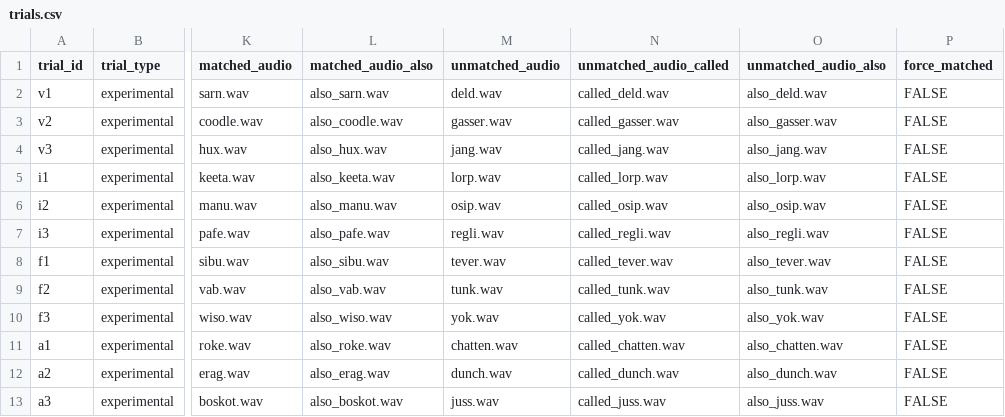
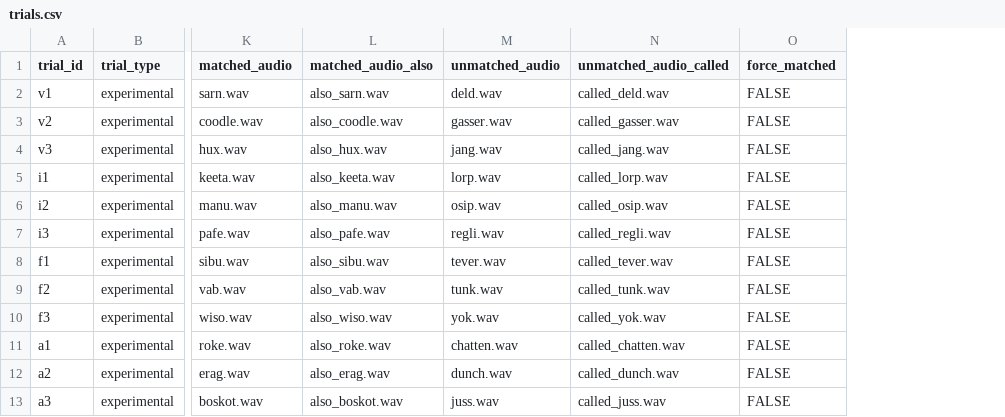
Before and after one commit to aaltenhof/PiCS, a CSV file: trials.csv, drawn as a sheet; only a part is shown, gaps mark what is left out; the diff names each change by its address in the sheet, - before the commit and + after, or states it on an @@ line.

```diff
--- a/trials.csv
+++ b/trials.csv
-column O (unmatched_audio_also), rows 2-13: also_deld.wav | also_gasser.wav | also_jang.wav | also_lorp.wav | also_osip.wav | also_regli.wav | also_tever.wav | also_tunk.wav | also_yok.wav | also_chatten.wav | also_dunch.wav | also_juss.wav
```
Also changed, not shown: 16 other files.
